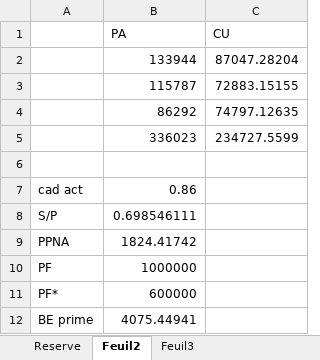
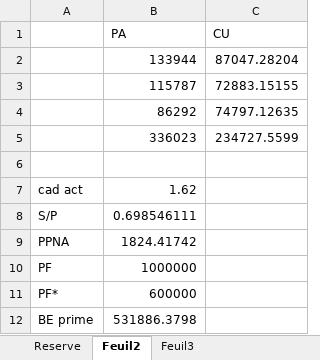
Before and after one commit to AODiakite/Risk-based-solvency, an Excel workbook: Application Bs4/Data/TriangleRgle.xlsx, sheet Feuil2, drawn as a sheet; values as stored, in another font and other column widths than the file's, no borders; the diff names each change by its address in the sheet, - before the commit and + after, or states it on an @@ line.

```diff
--- a/Application Bs4/Data/TriangleRgle.xlsx (sheet Feuil2)
+++ b/Application Bs4/Data/TriangleRgle.xlsx (sheet Feuil2)
-B7 (PA): 0.86
+B7 (PA): 1.62
-B12 (PA): 4075.44941
+B12 (PA): 531886.3798
```
Also changed, not shown: sheet Feuil3, sheet Triangle décumulé, 3 other files.
